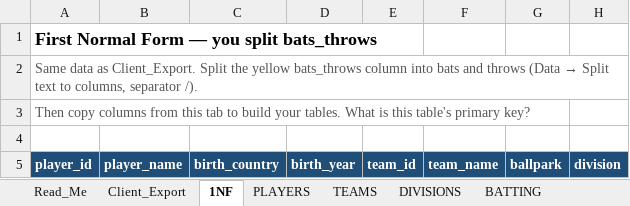
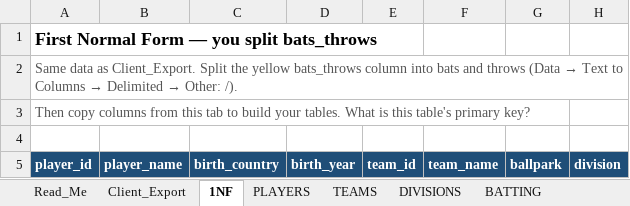
Before and after one commit to 42mcmaster/databaseApplications, an Excel workbook: unit3_databaseDesign/datasets/unit3e_Baseball.xlsx, sheet 1NF, drawn as a sheet; only a part is shown; values as stored, in another font and other column widths than the file's, no borders; the diff names each change by its address in the sheet, - before the commit and + after, or states it on an @@ line.

```diff
--- a/unit3_databaseDesign/datasets/unit3e_Baseball.xlsx (sheet 1NF)
+++ b/unit3_databaseDesign/datasets/unit3e_Baseball.xlsx (sheet 1NF)
@@ A2 (player_id): …(Data → Split text to columns, separator /). → …(Data → Text to Columns → Delimited → Other: /). @@
```
Also changed, not shown: sheet Read_Me, unit3_databaseDesign/datasets/unit3e_Game.xlsx, unit3_databaseDesign/datasets/unit3e_Music.xlsx, 30 other files.
